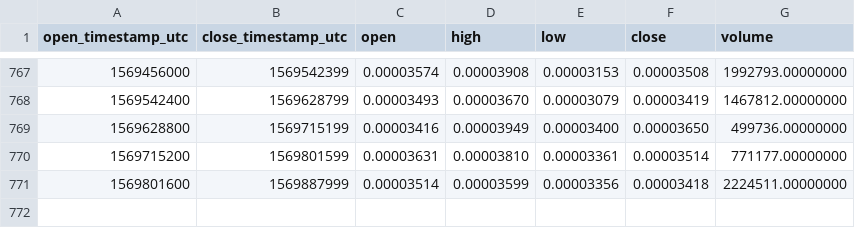
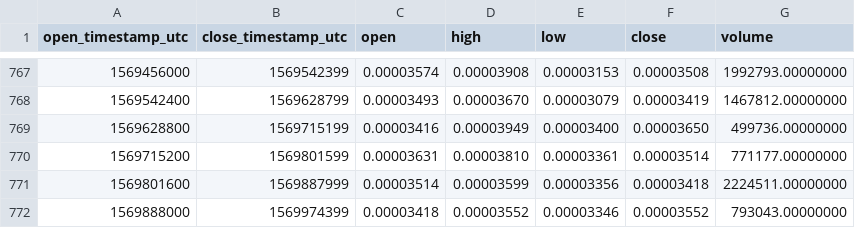
Before and after one commit to cryptobigbro/binance-DNTETH, a CSV file: binance-DNTETH-1d.csv, drawn as a sheet; only a part is shown, gaps mark what is left out.

Commit message:
Update OHLCV data.

```diff
--- a/binance-DNTETH-1d.csv
+++ b/binance-DNTETH-1d.csv
@@ -771 +771,2 @@ open_timestamp_utc,close_timestamp_utc,open,high,low,close,volume
 1569801600,1569887999,0.00003514,0.00003599,0.00003356,0.00003418,2224511.00000000
+1569888000,1569974399,0.00003418,0.00003552,0.00003346,0.00003552,793043.00000000
```
Also changed, not shown: 1 other file.
